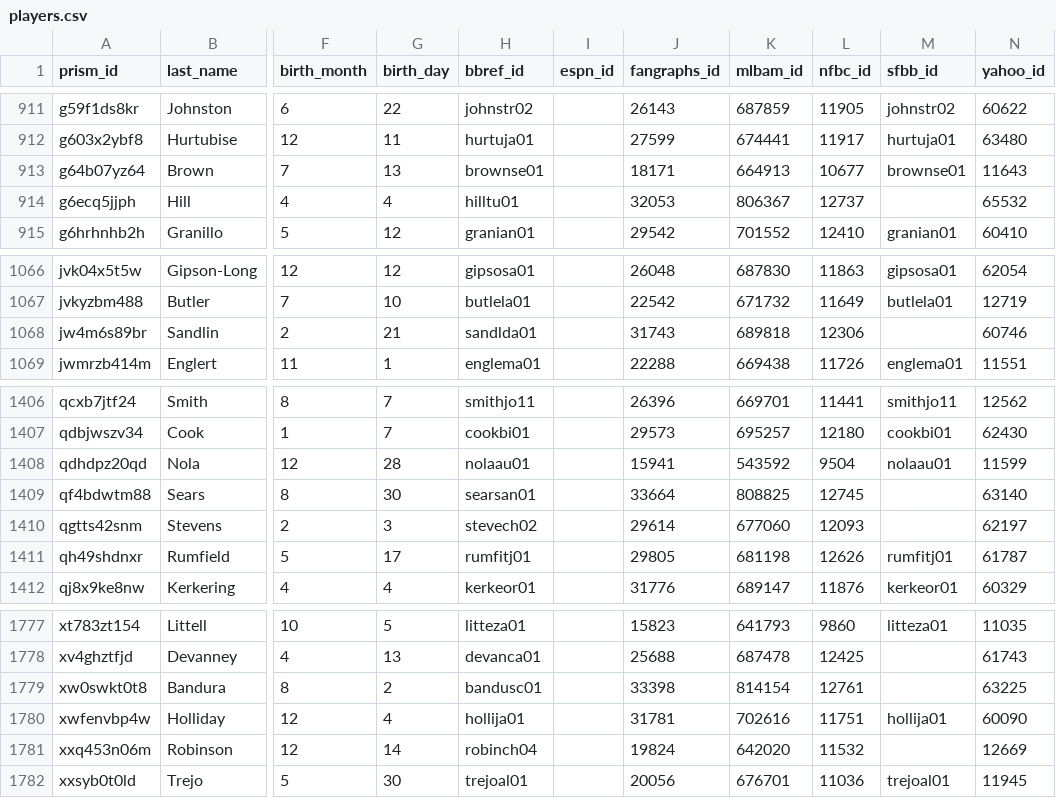
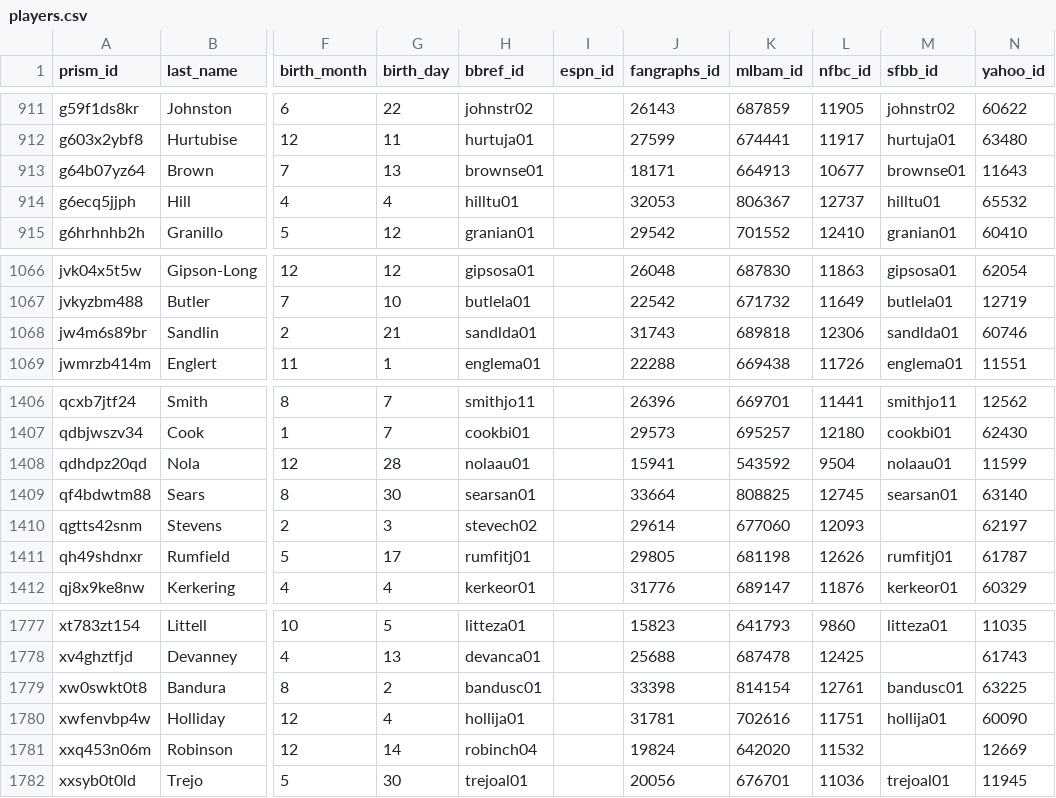
Before and after one commit to StatsVine/prism-crosswalk-data, a CSV file: data/mlb/players.csv, drawn as a sheet; only a part is shown, gaps mark what is left out; the diff names each change by its address in the sheet, - before the commit and + after, or states it on an @@ line.

Commit message:
mlb: Fill sfbb ids for 4 players
Fixes #940

```diff
--- a/data/mlb/players.csv
+++ b/data/mlb/players.csv
-M914 (sfbb_id): (empty)
+M914 (sfbb_id): hilltu01
-M1068 (sfbb_id): (empty)
+M1068 (sfbb_id): sandlda01
-M1409 (sfbb_id): (empty)
+M1409 (sfbb_id): searsan01
-M1779 (sfbb_id): (empty)
+M1779 (sfbb_id): bandusc01
```
